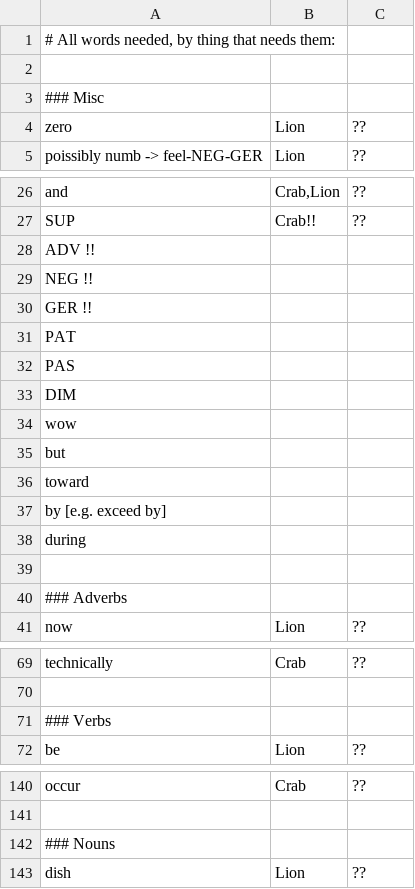
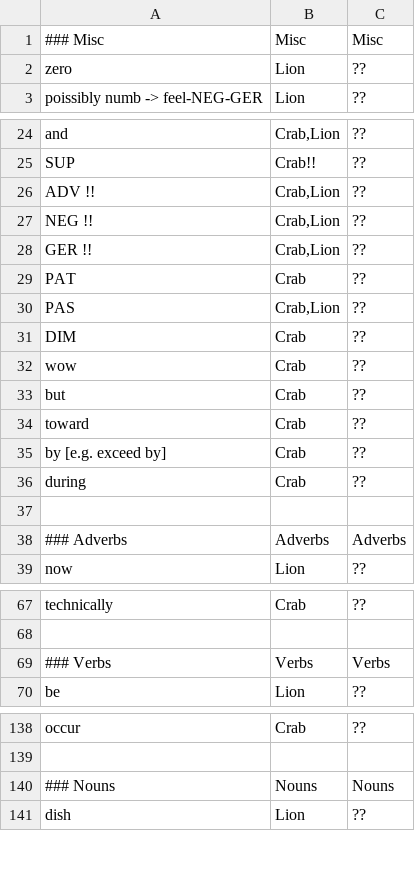
Before and after one commit to rngesus-wept/puflantu, a TSV file: artifacts/meta-needs.tsv, drawn as a sheet; only a part is shown, gaps mark what is left out; the diff covers the shown part only.

Commit message:
fix spacing

```diff
--- a/artifacts/meta-needs.tsv
+++ b/artifacts/meta-needs.tsv
@@ -1,4 +1,2 @@
-# All words needed, by thing that needs them:
-
-### Misc
+### Misc	Misc	Misc
 zero	Lion	??
@@ -27,15 +25,15 @@ and	Crab,Lion	??
 SUP	Crab!!	??
-ADV !!
-NEG !!
-GER !!
-PAT
-PAS
-DIM
-wow
-but
-toward
-by [e.g. exceed by]
-during
+ADV !!	Crab,Lion	??
+NEG !!	Crab,Lion	??
+GER !!	Crab,Lion	??
+PAT	Crab	??
+PAS	Crab,Lion	??
+DIM	Crab	??
+wow	Crab	??
+but	Crab	??
+toward	Crab	??
+by [e.g. exceed by]	Crab	??
+during	Crab	??
 
-### Adverbs
+### Adverbs	Adverbs	Adverbs
 now	Lion 	??
@@ -70,3 +68,3 @@ technically	Crab	??
 
-### Verbs
+### Verbs	Verbs	Verbs
 be	Lion 	??
@@ -141,3 +139,3 @@ occur	Crab	??
 
-### Nouns
+### Nouns	Nouns	Nouns
 dish	Lion 	??
```
Also changed, not shown: 4 edited cells elsewhere in this file.
